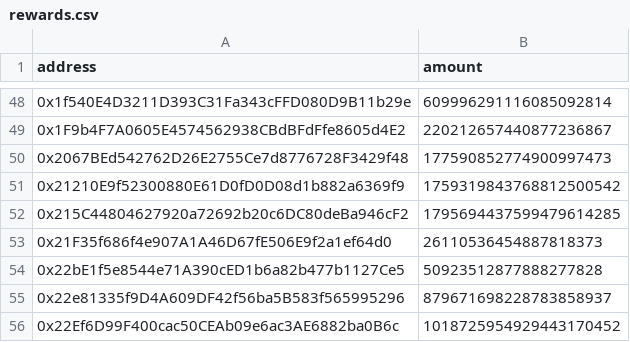
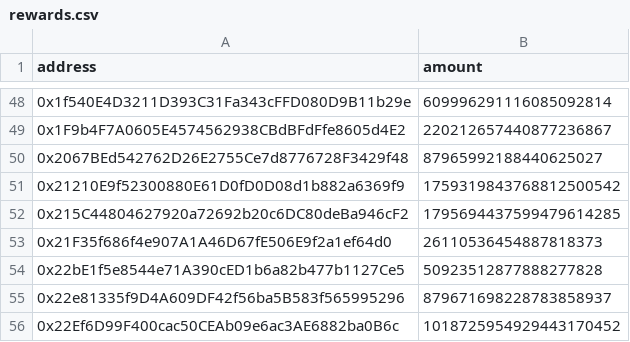
Before and after one commit to pie-dao/pie-reporter, a CSV file: reports/2022-2/csv/rewards.csv, drawn as a sheet; only a part is shown, gaps mark what is left out.

Commit message:
(report): after window is deleted

```diff
--- a/reports/2022-2/csv/rewards.csv
+++ b/reports/2022-2/csv/rewards.csv
@@ -49,3 +49,3 @@ address,amount
 0x1F9b4F7A0605E4574562938CBdBFdFfe8605d4E2,220212657440877236867
-0x2067BEd542762D26E2755Ce7d8776728F3429f48,177590852774900997473
+0x2067BEd542762D26E2755Ce7d8776728F3429f48,87965992188440625027
 0x21210E9f52300880E61D0fD0D08d1b882a6369f9,1759319843768812500542
```
Also changed, not shown: 3 other files.
